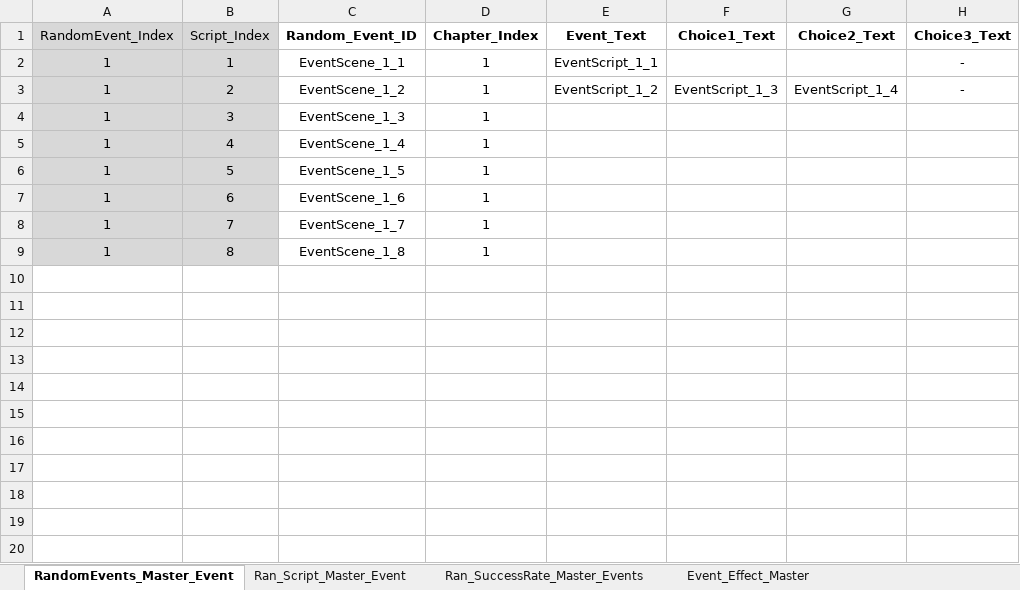
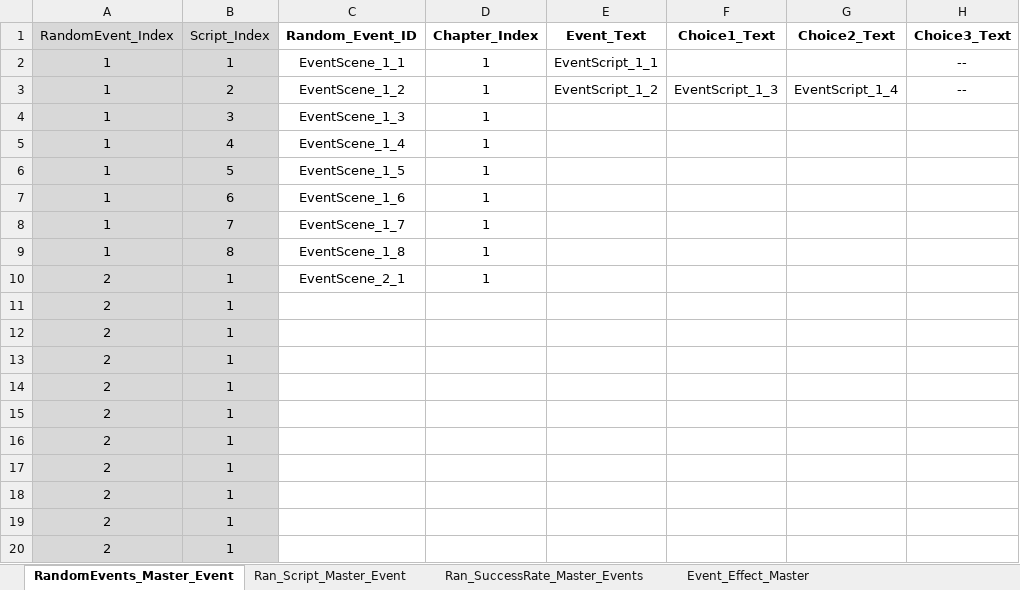
Before and after one commit to SoyCkicken/Adventure, an Excel workbook: JsonFile/Assets/ExcelFiles/TRPG_EventScriptData.xlsx, sheet RandomEvents_Master_Event, drawn as a sheet; values as stored, in another font and other column widths than the file's, no borders; the diff names each change by its address in the sheet, - before the commit and + after, or states it on an @@ line.

```diff
--- a/JsonFile/Assets/ExcelFiles/TRPG_EventScriptData.xlsx (sheet RandomEvents_Master_Event)
+++ b/JsonFile/Assets/ExcelFiles/TRPG_EventScriptData.xlsx (sheet RandomEvents_Master_Event)
-H2:H3 (Choice3_Text): -
+H2:H3 (Choice3_Text): --
+row 10: 2 | 1 | EventScene_2_1 | 1
+row 11: 2 | 1
+row 12: 2 | 1
+row 13: 2 | 1
+row 14: 2 | 1
+row 15: 2 | 1
+row 16: 2 | 1
+row 17: 2 | 1
+row 18: 2 | 1
+row 19: 2 | 1
+row 20: 2 | 1
```
Also changed, not shown: sheet Ran_Script_Master_Event, JsonFile/Assets/ExcelFiles/TRPG_ScriptData.xlsx, 7 other files.
